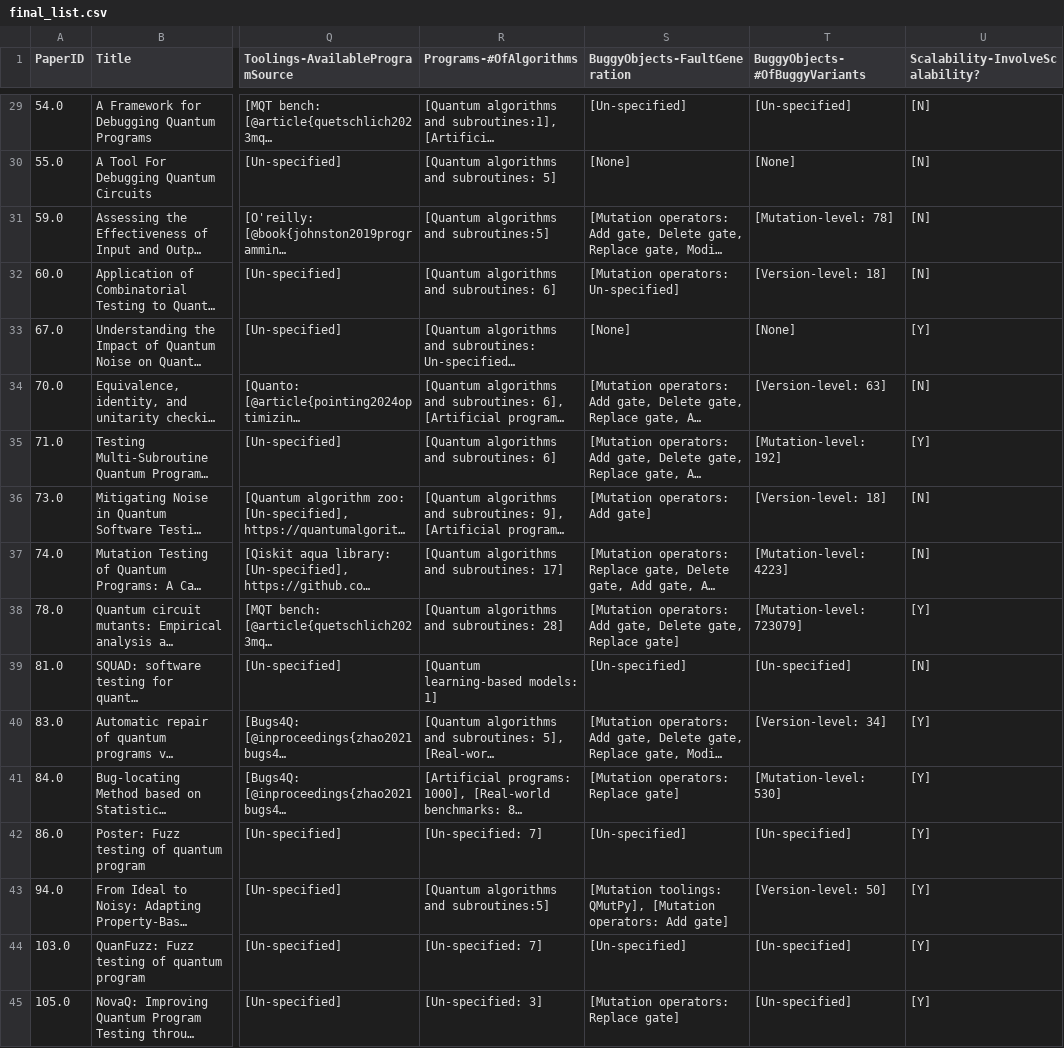
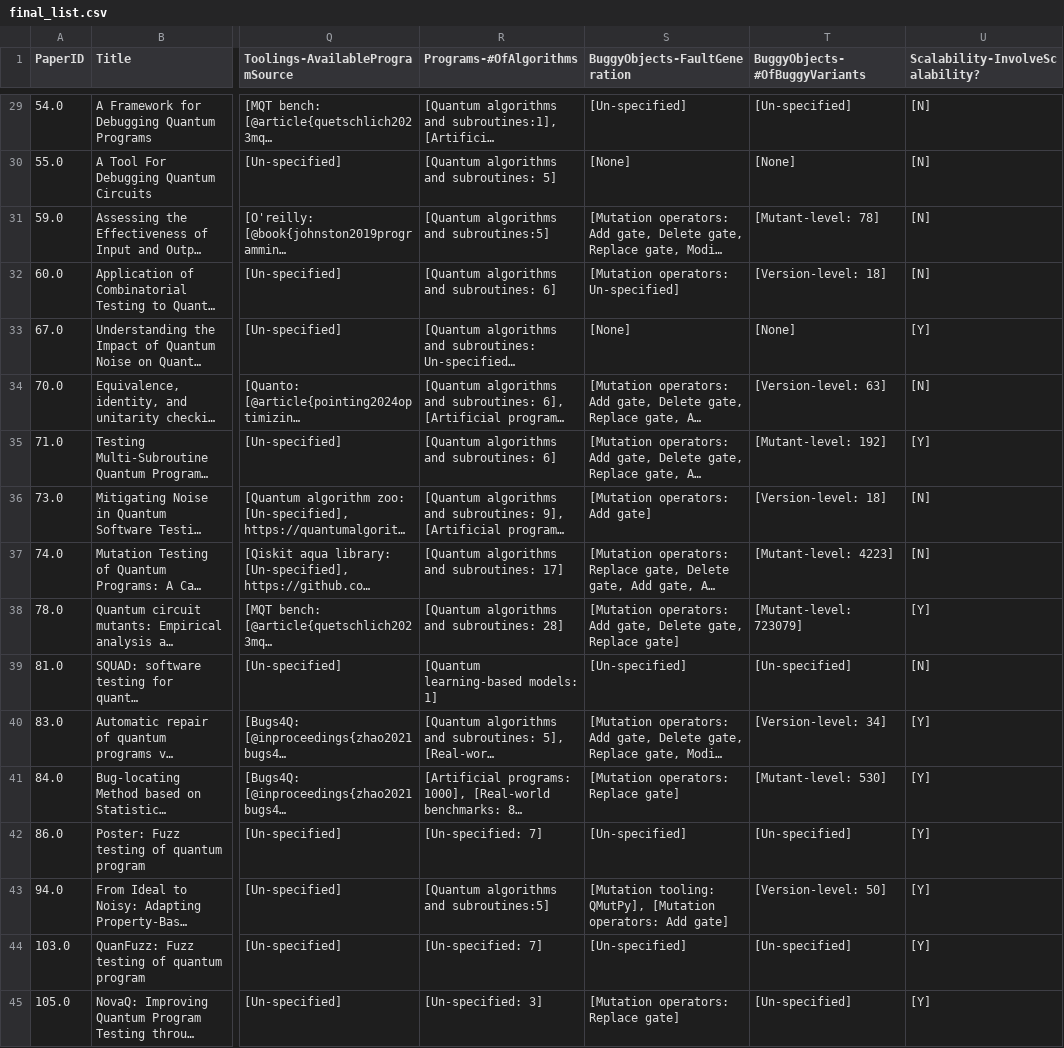
Before and after one commit to NahidaNahida/QST-empirical-study, a CSV file: doc/annotated_data/final_list.csv, drawn as a sheet; only a part is shown, gaps mark what is left out; long unchanged cells end in …; the diff covers the shown part only; the diff names each change by its address in the sheet, - before the commit and + after, or states it on an @@ line.

```diff
--- a/doc/annotated_data/final_list.csv
+++ b/doc/annotated_data/final_list.csv
-T31 (BuggyObjects-#OfBuggyVariants): [Mutation-level: 78]
+T31 (BuggyObjects-#OfBuggyVariants): [Mutant-level: 78]
-T35 (BuggyObjects-#OfBuggyVariants): [Mutation-level: 192]
+T35 (BuggyObjects-#OfBuggyVariants): [Mutant-level: 192]
-T37 (BuggyObjects-#OfBuggyVariants): [Mutation-level: 4223]
+T37 (BuggyObjects-#OfBuggyVariants): [Mutant-level: 4223]
-T38 (BuggyObjects-#OfBuggyVariants): [Mutation-level: 723079]
+T38 (BuggyObjects-#OfBuggyVariants): [Mutant-level: 723079]
-T41 (BuggyObjects-#OfBuggyVariants): [Mutation-level: 530]
+T41 (BuggyObjects-#OfBuggyVariants): [Mutant-level: 530]
-S43 (BuggyObjects-FaultGeneration): [Mutation toolings: QMutPy], [Mutation…
+S43 (BuggyObjects-FaultGeneration): [Mutation tooling: QMutPy], [Mutation…
```
Also changed, not shown: 20 edited cells elsewhere in this file, 41 other files.
